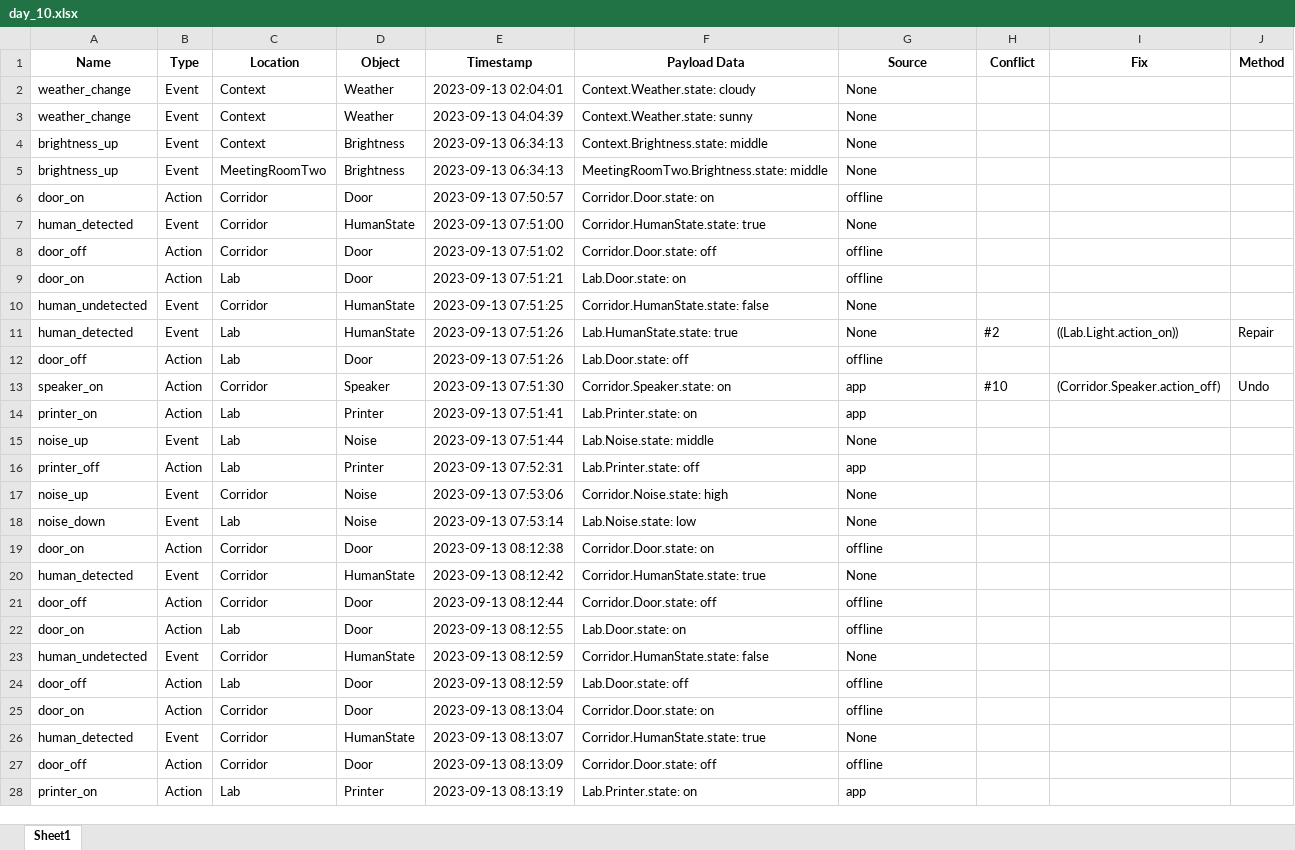
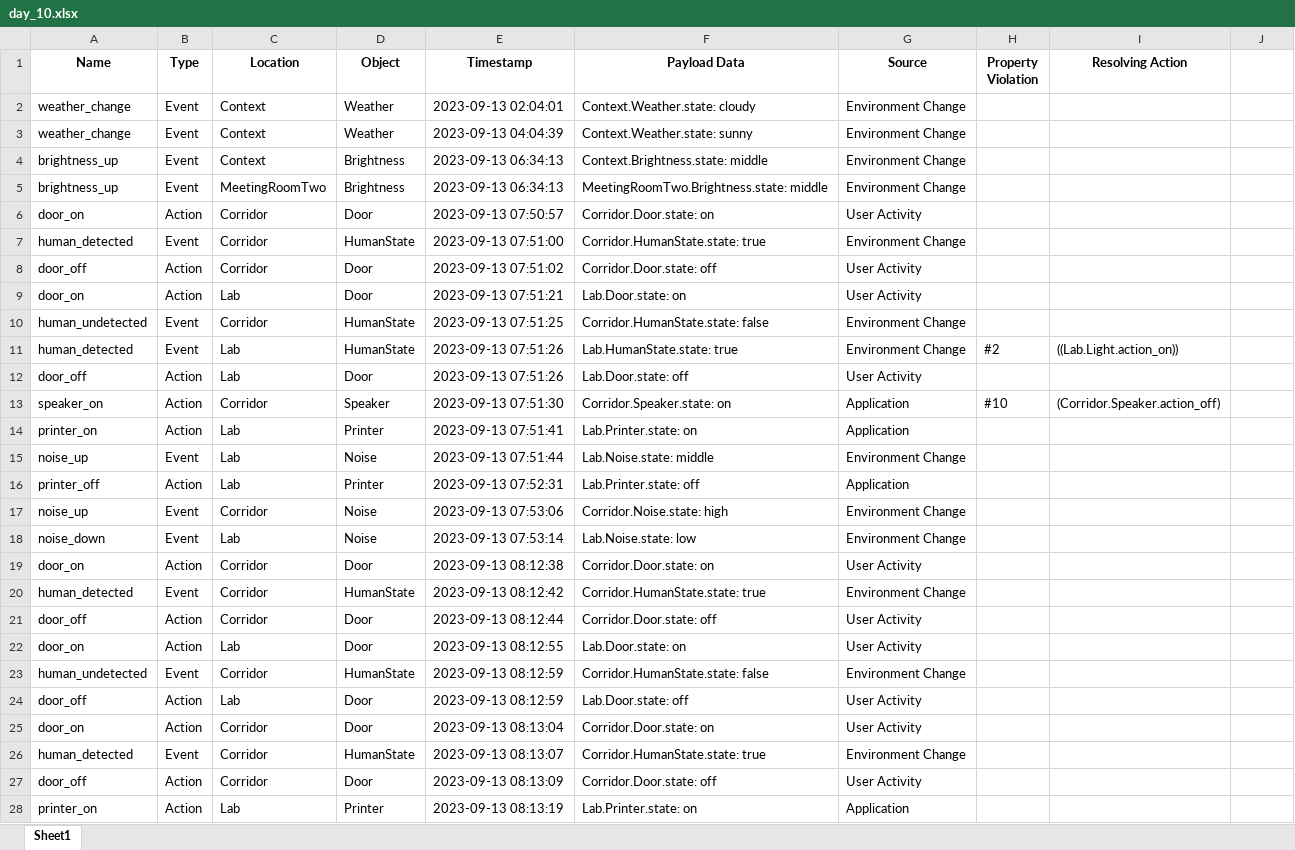
Before and after one commit to EnvGuard-2024/EnvGuard-2025.github.io, an Excel workbook: office-dataset/day_10.xlsx, sheet Sheet1, drawn as a sheet; only a part is shown; values as stored, in another font and other column widths than the file's, no borders; the diff covers the shown part only; the diff names each change by its address in the sheet, - before the commit and + after, or states it on an @@ line.

```diff
--- a/office-dataset/day_10.xlsx (sheet Sheet1)
+++ b/office-dataset/day_10.xlsx (sheet Sheet1)
-H1: Conflict
+H1: Property Violation
-I1: Fix
+I1: Resolving Action
-J1: Method
+J1: (empty)
-G2:G5 (Source): None
+G2:G5 (Source): Environment Change
-G6 (Source): offline
+G6 (Source): User Activity
-G7 (Source): None
+G7 (Source): Environment Change
-G8:G9 (Source): offline
+G8:G9 (Source): User Activity
-G10:G11 (Source): None
+G10:G11 (Source): Environment Change
-J11: Repair
+J11: (empty)
-G12 (Source): offline
+G12 (Source): User Activity
-G13:G14 (Source): app
+G13:G14 (Source): Application
-J13: Undo
+J13: (empty)
-G15 (Source): None
+G15 (Source): Environment Change
-G16 (Source): app
+G16 (Source): Application
-G17:G18 (Source): None
+G17:G18 (Source): Environment Change
-G19 (Source): offline
+G19 (Source): User Activity
-G20 (Source): None
+G20 (Source): Environment Change
-G21:G22 (Source): offline
+G21:G22 (Source): User Activity
-G23 (Source): None
+G23 (Source): Environment Change
-G24:G25 (Source): offline
+G24:G25 (Source): User Activity
-G26 (Source): None
+G26 (Source): Environment Change
-G27 (Source): offline
+G27 (Source): User Activity
-G28 (Source): app
+G28 (Source): Application
```
Also changed, not shown: 1884 edited cells elsewhere in this sheet, office-dataset/day_01.xlsx, office-dataset/day_02.xlsx, 30 other files.
